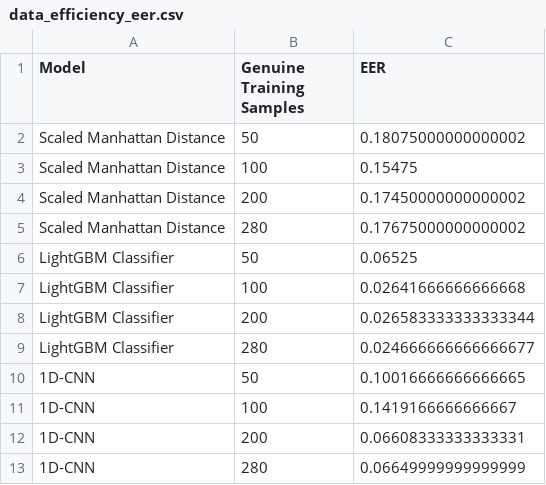
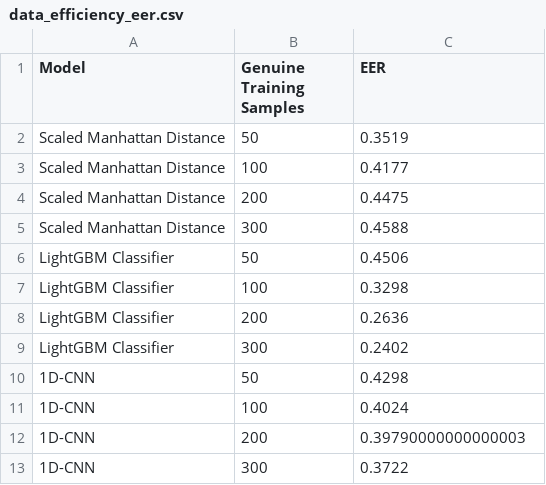
Before and after one commit to sake2054/thesis, a CSV file: benchmark_outputs/data_efficiency_eer.csv, drawn as a sheet.

```diff
--- a/benchmark_outputs/data_efficiency_eer.csv
+++ b/benchmark_outputs/data_efficiency_eer.csv
@@ -1,13 +1,13 @@
 Model,Genuine Training Samples,EER
-Scaled Manhattan Distance,50,0.18075000000000002
-Scaled Manhattan Distance,100,0.15475
-Scaled Manhattan Distance,200,0.17450000000000002
-Scaled Manhattan Distance,280,0.17675000000000002
-LightGBM Classifier,50,0.06525
-LightGBM Classifier,100,0.02641666666666668
-LightGBM Classifier,200,0.026583333333333344
-LightGBM Classifier,280,0.024666666666666677
-1D-CNN,50,0.10016666666666665
-1D-CNN,100,0.1419166666666667
-1D-CNN,200,0.06608333333333331
-1D-CNN,280,0.06649999999999999
+Scaled Manhattan Distance,50,0.3519
+Scaled Manhattan Distance,100,0.4177
+Scaled Manhattan Distance,200,0.4475
+Scaled Manhattan Distance,300,0.4588
+LightGBM Classifier,50,0.4506
+LightGBM Classifier,100,0.3298
+LightGBM Classifier,200,0.2636
+LightGBM Classifier,300,0.2402
+1D-CNN,50,0.4298
+1D-CNN,100,0.4024
+1D-CNN,200,0.39790000000000003
+1D-CNN,300,0.3722
```
Also changed, not shown: benchmark_outputs/summary_metrics.csv, 4 other files.
